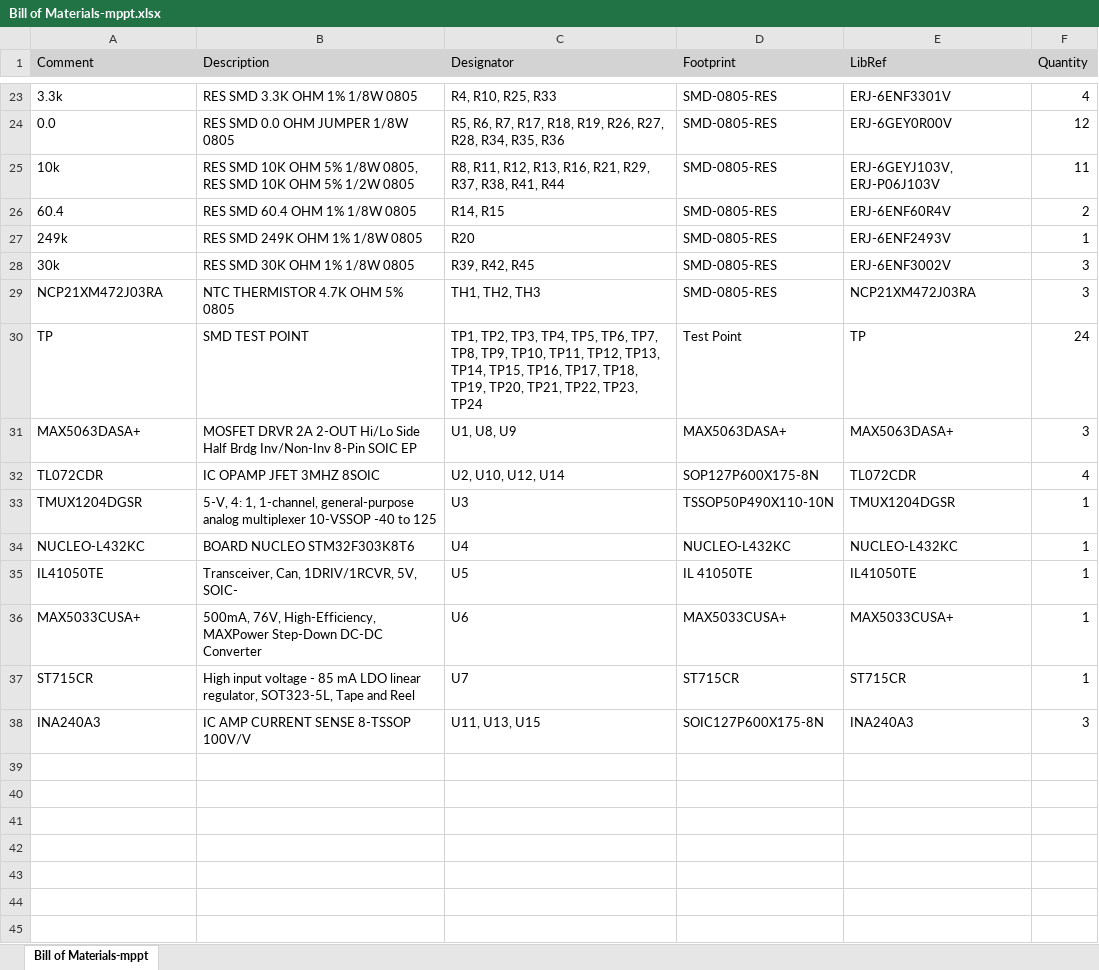
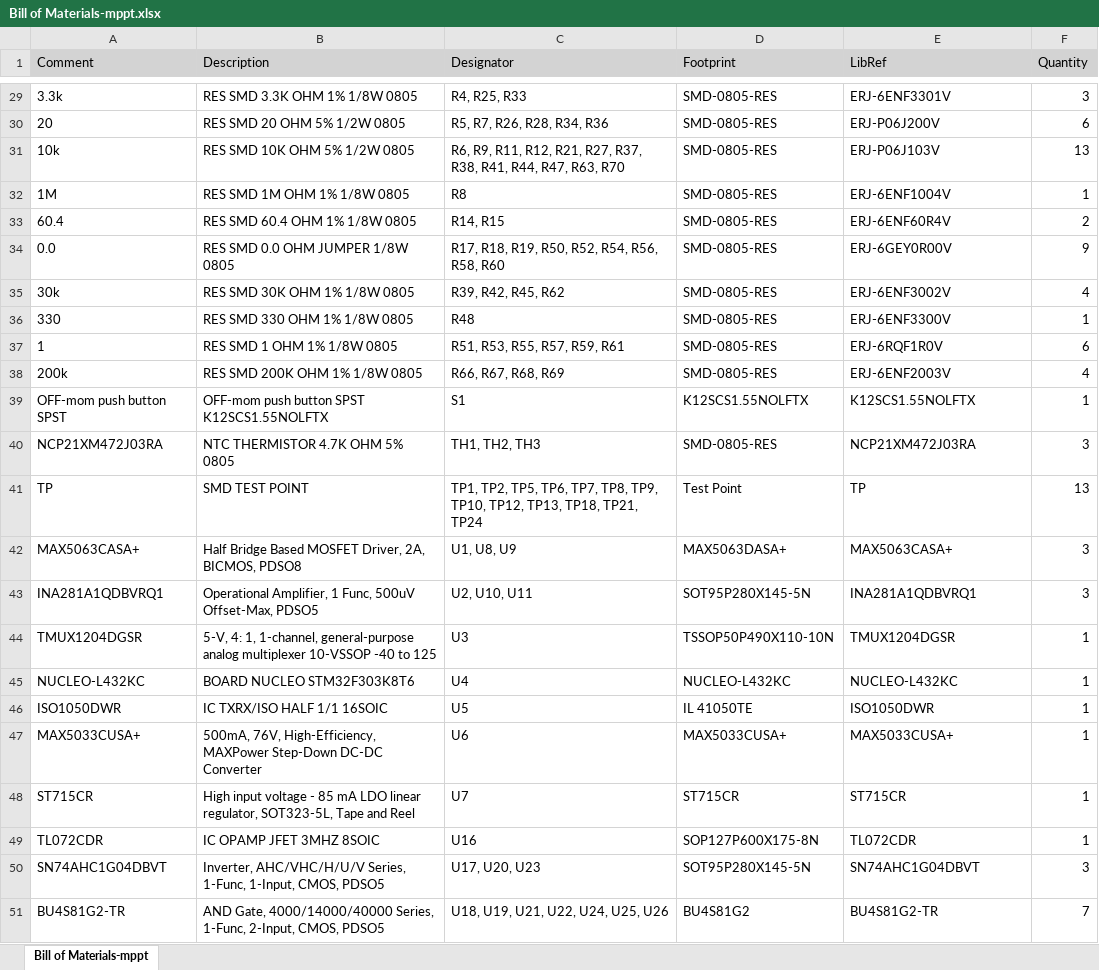
Before and after one commit to badgerloop-software/solar_car_hardware, an Excel workbook: mppt/Project Outputs for mppt/BOM/Bill of Materials-mppt.xlsx, sheet Bill of Materials-mppt, drawn as a sheet; only a part is shown, gaps mark what is left out; values as stored, in another font and other column widths than the file's, no borders; removed rows and columns are numbered as before the commit, all else as after; the diff covers the shown part only; the diff names each change by its address in the sheet, - before the commit and + after, or states it on an @@ line.

```diff
--- a/mppt/Project Outputs for mppt/BOM/Bill of Materials-mppt.xlsx (sheet Bill of Materials-mppt)
+++ b/mppt/Project Outputs for mppt/BOM/Bill of Materials-mppt.xlsx (sheet Bill of Materials-mppt)
-C29 (Designator): R4, R10, R25, R33
+C29 (Designator): R4, R25, R33
-F29 (Quantity): 4
+F29 (Quantity): 3
-row 24: 0.0 | RES SMD 0.0 OHM JUMPER 1/8W 0805 | R5, R6, R7, R17, R18, R19, R26, R27, R28, R34, R35, R36 | SMD-0805-RES | ERJ-6GEY0R00V | 12
+row 30: 20 | RES SMD 20 OHM 5% 1/2W 0805 | R5, R7, R26, R28, R34, R36 | SMD-0805-RES | ERJ-P06J200V | 6
-B31 (Description): RES SMD 10K OHM 5% 1/8W 0805, RES SMD 10K OHM 5% 1/2W 0805
+B31 (Description): RES SMD 10K OHM 5% 1/2W 0805
-C31 (Designator): R8, R11, R12, R13, R16, R21, R29, R37, R38, R41, R44
+C31 (Designator): R6, R9, R11, R12, R21, R27, R37, R38, R41, R44, R47, R63, R70
-E31 (LibRef): ERJ-6GEYJ103V, ERJ-P06J103V
+E31 (LibRef): ERJ-P06J103V
-F31 (Quantity): 11
+F31 (Quantity): 13
+row 32: 1M | RES SMD 1M OHM 1% 1/8W 0805 | R8 | SMD-0805-RES | ERJ-6ENF1004V | 1
-row 27: 249k | RES SMD 249K OHM 1% 1/8W 0805 | R20 | SMD-0805-RES | ERJ-6ENF2493V | 1
+row 34: 0.0 | RES SMD 0.0 OHM JUMPER 1/8W 0805 | R17, R18, R19, R50, R52, R54, R56, R58, R60 | SMD-0805-RES | ERJ-6GEY0R00V | 9
-C35 (Designator): R39, R42, R45
+C35 (Designator): R39, R42, R45, R62
-F35 (Quantity): 3
+F35 (Quantity): 4
+row 36: 330 | RES SMD 330 OHM 1% 1/8W 0805 | R48 | SMD-0805-RES | ERJ-6ENF3300V | 1
+row 37: 1 | RES SMD 1 OHM 1% 1/8W 0805 | R51, R53, R55, R57, R59, R61 | SMD-0805-RES | ERJ-6RQF1R0V | 6
+row 38: 200k | RES SMD 200K OHM 1% 1/8W 0805 | R66, R67, R68, R69 | SMD-0805-RES | ERJ-6ENF2003V | 4
+row 39: OFF-mom push button SPST | OFF-mom push button SPST K12SCS1.55NOLFTX | S1 | K12SCS1.55NOLFTX | K12SCS1.55NOLFTX | 1
-C41 (Designator): TP1, TP2, TP3, TP4, TP5, TP6, TP7, TP8, TP9, TP10, TP11, TP12, TP13, TP14, TP15, TP16, TP17, TP18, TP19, TP20, TP21, TP22, TP23, TP24
+C41 (Designator): TP1, TP2, TP5, TP6, TP7, TP8, TP9, TP10, TP12, TP13, TP18, TP21, TP24
-F41 (Quantity): 24
+F41 (Quantity): 13
-A42 (Comment): MAX5063DASA+
+A42 (Comment): MAX5063CASA+
-B42 (Description): MOSFET DRVR 2A 2-OUT Hi/Lo Side Half Brdg Inv/Non-Inv 8-Pin SOIC EP
+B42 (Description): Half Bridge Based MOSFET Driver, 2A, BICMOS, PDSO8
-E42 (LibRef): MAX5063DASA+
+E42 (LibRef): MAX5063CASA+
-row 32: TL072CDR | IC OPAMP JFET 3MHZ 8SOIC | U2, U10, U12, U14 | SOP127P600X175-8N | TL072CDR | 4
+row 43: INA281A1QDBVRQ1 | Operational Amplifier, 1 Func, 500uV Offset-Max, PDSO5 | U2, U10, U11 | SOT95P280X145-5N | INA281A1QDBVRQ1 | 3
-A46 (Comment): IL41050TE
+A46 (Comment): ISO1050DWR
-B46 (Description): Transceiver, Can, 1DRIV/1RCVR, 5V, SOIC-
+B46 (Description): IC TXRX/ISO HALF 1/1 16SOIC
-E46 (LibRef): IL41050TE
+E46 (LibRef): ISO1050DWR
-row 38: INA240A3 | IC AMP CURRENT SENSE 8-TSSOP 100V/V | U11, U13, U15 | SOIC127P600X175-8N | INA240A3 | 3
+row 49: TL072CDR | IC OPAMP JFET 3MHZ 8SOIC | U16 | SOP127P600X175-8N | TL072CDR | 1
+row 50: SN74AHC1G04DBVT | Inverter, AHC/VHC/H/U/V Series, 1-Func, 1-Input, CMOS, PDSO5 | U17, U20, U23 | SOT95P280X145-5N | SN74AHC1G04DBVT | 3
+row 51: BU4S81G2-TR | AND Gate, 4000/14000/40000 Series, 1-Func, 2-Input, CMOS, PDSO5 | U18, U19, U21, U22, U24, U25, U26 | BU4S81G2 | BU4S81G2-TR | 7
```
Also changed, not shown: 8 added rows, 2 removed rows and 18 edited cells elsewhere in this sheet, 22 other files.
